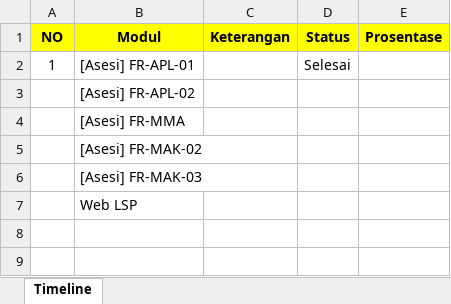
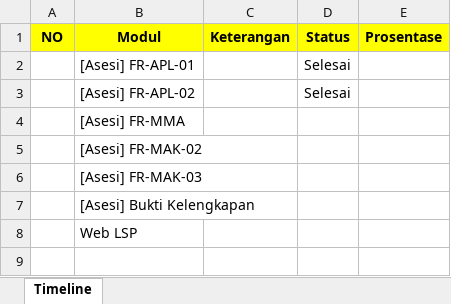
Before and after one commit to lrnbpjstkapps/e-lsp, an Excel workbook: Progress Report LSP.xlsx, sheet Timeline, drawn as a sheet; only a part is shown; the shorter side is filled out with more unchanged rows; values as stored, in another font and other column widths than the file's, no borders; the diff names each change by its address in the sheet, - before the commit and + after, or states it on an @@ line.

```diff
--- a/Progress Report LSP.xlsx (sheet Timeline)
+++ b/Progress Report LSP.xlsx (sheet Timeline)
-A2 (NO): 1
+A2 (NO): (empty)
-D3 (Status): (empty)
+D3 (Status): Selesai
+row 7:  | [Asesi] Bukti Kelengkapan
```
Also changed, not shown: 11 other files.
